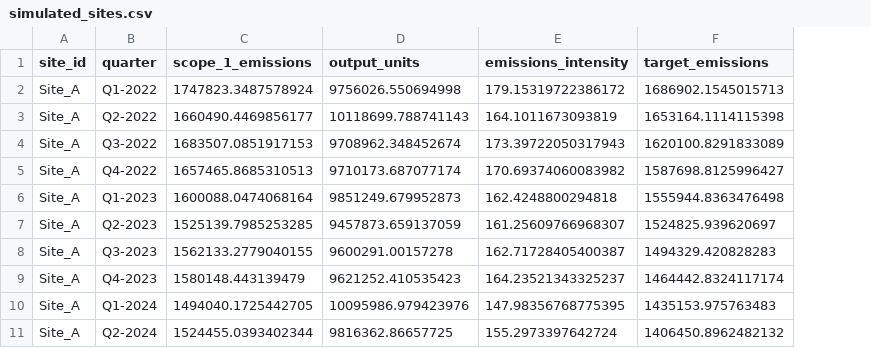
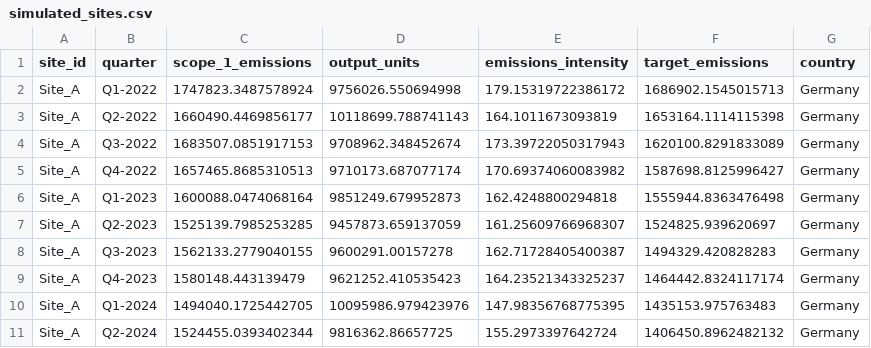
Before and after one commit to slackpropagation/green-scorecard, a CSV file: data/simulated_sites.csv, drawn as a sheet; only a part is shown; the diff names each change by its address in the sheet, - before the commit and + after, or states it on an @@ line.

Commit message:
Merge simulated data with policy pressure levels (Task: Dataset Enrichment)

```diff
--- a/data/simulated_sites.csv
+++ b/data/simulated_sites.csv
+column G (country), rows 2-11: all Germany
```
Also changed, not shown: 9 other files.
